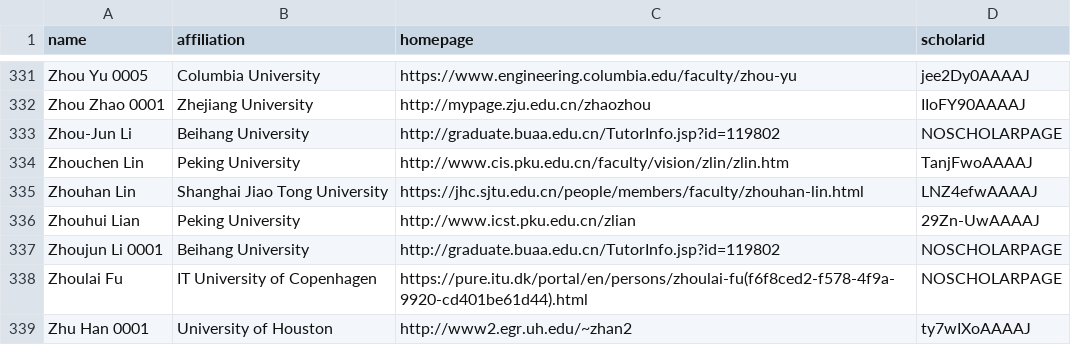
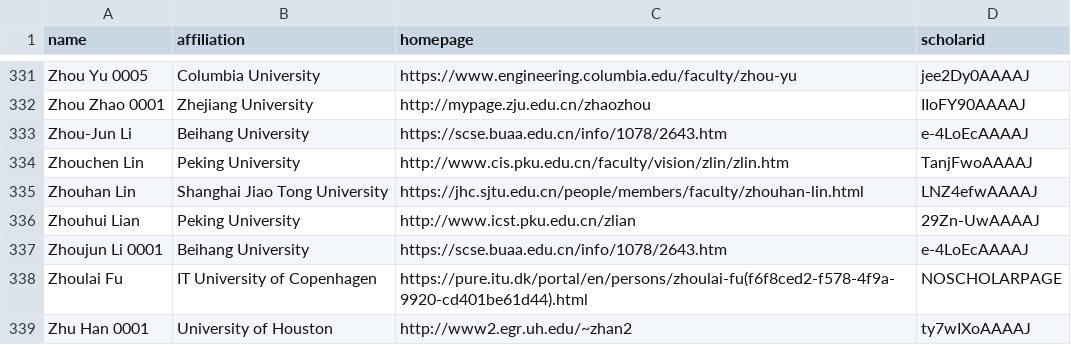
Before and after one commit to wanghaoyu0408/CSrankings, a CSV file: csrankings-z.csv, drawn as a sheet; only a part is shown, gaps mark what is left out.

Commit message:
Update Zhou-Jun Li and Zhoujun Li 0001 (from Beihang University) in csrankings-z.csv (#8872)

```diff
--- a/csrankings-z.csv
+++ b/csrankings-z.csv
@@ -332,3 +332,3 @@ Zhou Yu 0005,Columbia University,https://www.engineering.columbia.edu/faculty/zh
 Zhou Zhao 0001,Zhejiang University,http://mypage.zju.edu.cn/zhaozhou,IIoFY90AAAAJ
-Zhou-Jun Li,Beihang University,http://graduate.buaa.edu.cn/TutorInfo.jsp?id=119802,NOSCHOLARPAGE
+Zhou-Jun Li,Beihang University,https://scse.buaa.edu.cn/info/1078/2643.htm,e-4LoEcAAAAJ
 Zhouchen Lin,Peking University,http://www.cis.pku.edu.cn/faculty/vision/zlin/zlin.htm,TanjFwoAAAAJ
@@ -336,3 +336,3 @@ Zhouhan Lin,Shanghai Jiao Tong University,https://jhc.sjtu.edu.cn/people/members
 Zhouhui Lian,Peking University,http://www.icst.pku.edu.cn/zlian,29Zn-UwAAAAJ
-Zhoujun Li 0001,Beihang University,http://graduate.buaa.edu.cn/TutorInfo.jsp?id=119802,NOSCHOLARPAGE
+Zhoujun Li 0001,Beihang University,https://scse.buaa.edu.cn/info/1078/2643.htm,e-4LoEcAAAAJ
 Zhoulai Fu,IT University of Copenhagen,https://pure.itu.dk/portal/en/persons/zhoulai-fu(f6f8ced2-f578-4f9a-9920-cd401be61d44).html,NOSCHOLARPAGE
```
